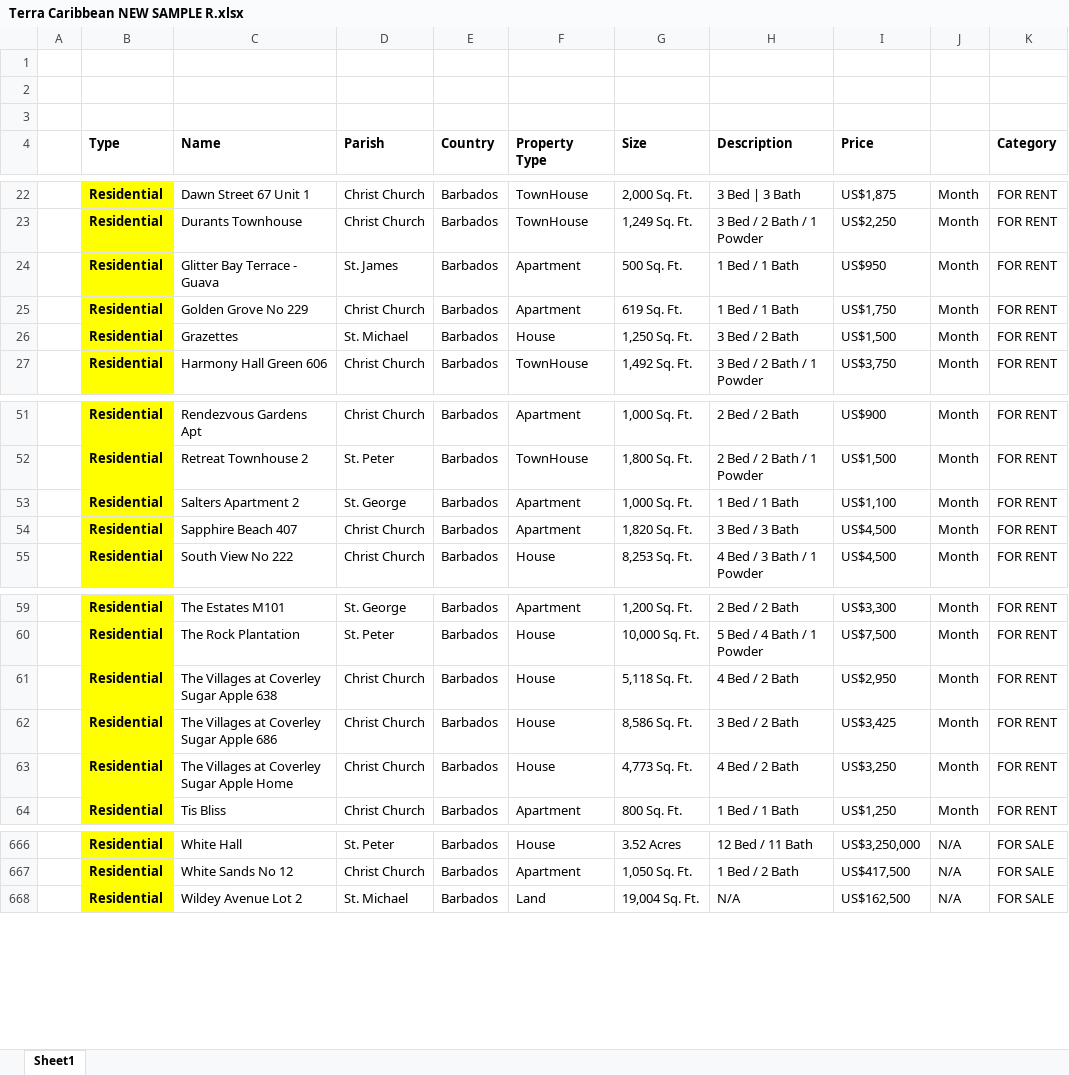
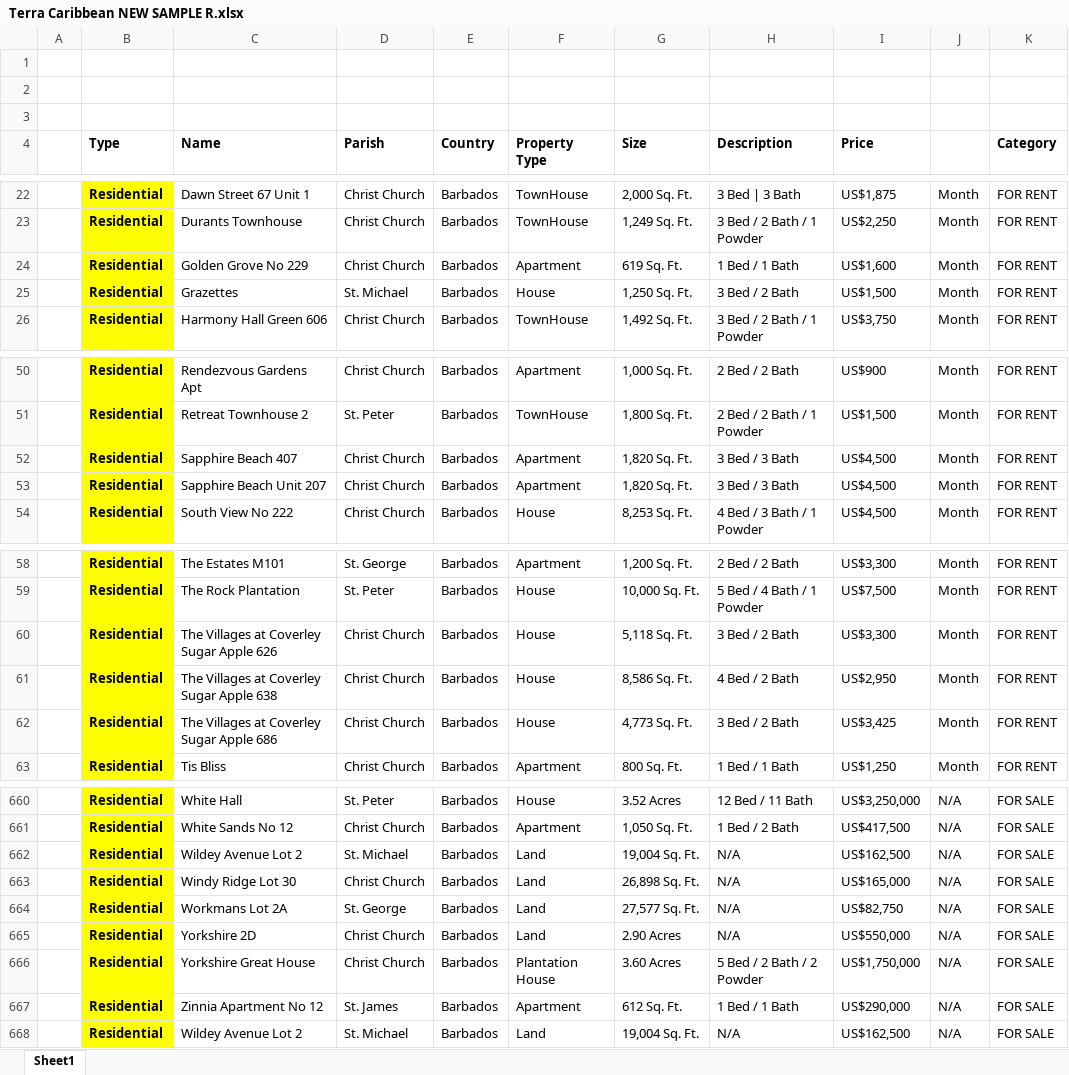
Before and after one commit to AiBlackie/Terra-app, an Excel workbook: Terra Caribbean NEW SAMPLE R.xlsx, sheet Sheet1, drawn as a sheet; only a part is shown, gaps mark what is left out; values as stored, in another font and other column widths than the file's, no borders; removed rows and columns are numbered as before the commit, all else as after; the diff covers the shown part only; the diff names each change by its address in the sheet, - before the commit and + after, or states it on an @@ line.

Commit message:
Add files via upload

```diff
--- a/Terra Caribbean NEW SAMPLE R.xlsx (sheet Sheet1)
+++ b/Terra Caribbean NEW SAMPLE R.xlsx (sheet Sheet1)
-row 24:  | Residential | Glitter Bay Terrace - Guava | St. James | Barbados | Apartment | 500 Sq. Ft. | 1 Bed / 1 Bath | US$950 | Month | FOR RENT
-I24 (Price): US$1,750
+I24 (Price): US$1,600
-row 53:  | Residential | Salters Apartment 2 | St. George | Barbados | Apartment | 1,000 Sq. Ft. | 1 Bed / 1 Bath | US$1,100 | Month | FOR RENT
+row 53:  | Residential | Sapphire Beach Unit 207 | Christ Church | Barbados | Apartment | 1,820 Sq. Ft. | 3 Bed / 3 Bath | US$4,500 | Month | FOR RENT
+row 60:  | Residential | The Villages at Coverley Sugar Apple 626 | Christ Church | Barbados | House | 5,118 Sq. Ft. | 3 Bed / 2 Bath | US$3,300 | Month | FOR RENT
-G61 (Size): 5,118 Sq. Ft.
+G61 (Size): 8,586 Sq. Ft.
-G62 (Size): 8,586 Sq. Ft.
+G62 (Size): 4,773 Sq. Ft.
-row 63:  | Residential | The Villages at Coverley Sugar Apple Home | Christ Church | Barbados | House | 4,773 Sq. Ft. | 4 Bed / 2 Bath | US$3,250 | Month | FOR RENT
+row 662:  | Residential | Wildey Avenue Lot 2 | St. Michael | Barbados | Land | 19,004 Sq. Ft. | N/A | US$162,500 | N/A | FOR SALE
+row 663:  | Residential | Windy Ridge Lot 30 | Christ Church | Barbados | Land | 26,898 Sq. Ft. | N/A | US$165,000 | N/A | FOR SALE
+row 664:  | Residential | Workmans Lot 2A | St. George | Barbados | Land | 27,577 Sq. Ft. | N/A | US$82,750 | N/A | FOR SALE
+row 665:  | Residential | Yorkshire 2D | Christ Church | Barbados | Land | 2.90 Acres | N/A | US$550,000 | N/A | FOR SALE
+row 666:  | Residential | Yorkshire Great House | Christ Church | Barbados | Plantation House | 3.60 Acres | 5 Bed / 2 Bath / 2 Powder | US$1,750,000 | N/A | FOR SALE
+row 667:  | Residential | Zinnia Apartment No 12 | St. James | Barbados | Apartment | 612 Sq. Ft. | 1 Bed / 1 Bath | US$290,000 | N/A | FOR SALE
```
Also changed, not shown: 1 added row, 6 removed rows, 14 edited cells and cell formats elsewhere in this sheet.
